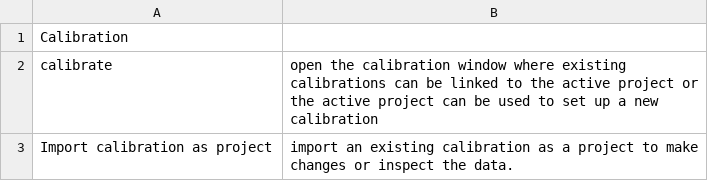
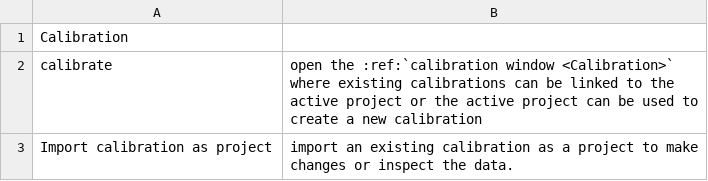
Before and after one commit to TDGerve/silicH2O, a CSV file: docs/source/tables/calibration_menu.csv, drawn as a sheet.

```diff
--- a/docs/source/tables/calibration_menu.csv
+++ b/docs/source/tables/calibration_menu.csv
@@ -1,3 +1,3 @@
 Calibration,
-calibrate,open the calibration window where existing calibrations can be linked to the active project or the active project can be used to set up a new calibration
+calibrate,open the :ref:`calibration window <Calibration>` where existing calibrations can be linked to the active project or the active project can be used to create a new calibration
 Import calibration as project,import an existing calibration as a project to make changes or inspect the data.
```
Also changed, not shown: docs/source/tables/keyboard_shortcuts.csv, 17 other files.
